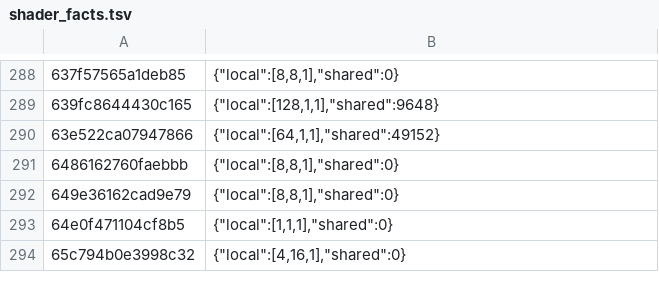
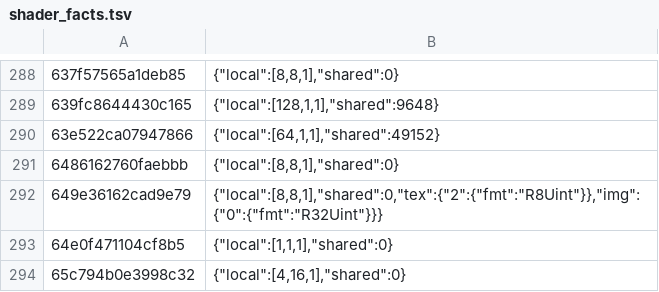
Before and after one commit to ruban000/BananaNative-Pokopia-Fix, a TSV file: dm/games/0400C3F00006E000/shader_facts.tsv, drawn as a sheet; only a part is shown, gaps mark what is left out.

Commit message:
fix(shaders): preserve sampled integer texels

```diff
--- a/dm/games/0400C3F00006E000/shader_facts.tsv
+++ b/dm/games/0400C3F00006E000/shader_facts.tsv
@@ -291,3 +291,3 @@
 6486162760faebbb	{"local":[8,8,1],"shared":0}
-649e36162cad9e79	{"local":[8,8,1],"shared":0}
+649e36162cad9e79	{"local":[8,8,1],"shared":0,"tex":{"2":{"fmt":"R8Uint"}},"img":{"0":{"fmt":"R32Uint"}}}
 64e0f471104cf8b5	{"local":[1,1,1],"shared":0}
```
Also changed, not shown: 16 other files.
